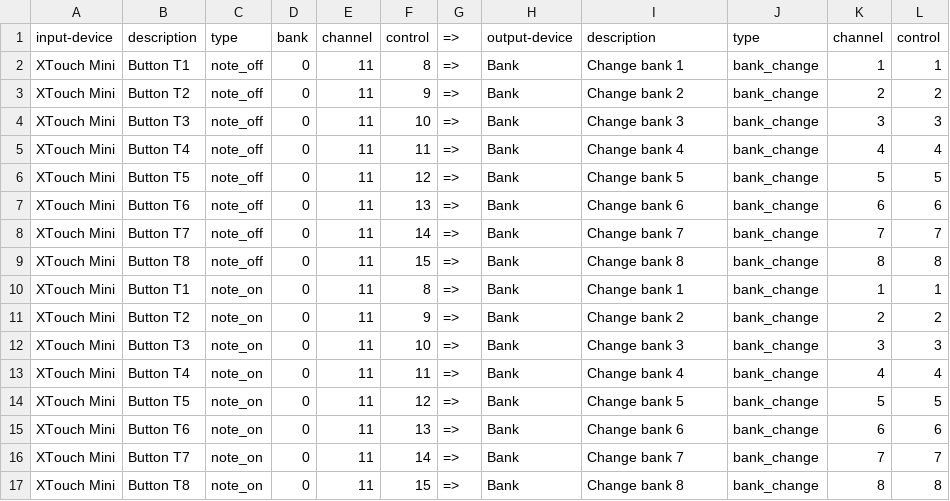
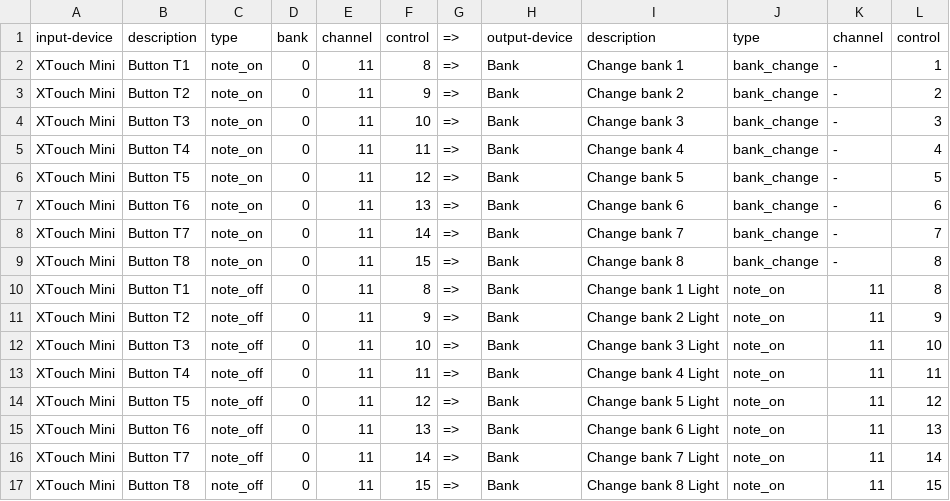
Before and after one commit to purplemass/midi-mapper, a CSV file: mappings/PyMidi - Banks.csv, drawn as a sheet.

Commit message:
Reduce the number of messsages for bank resets

```diff
--- a/mappings/PyMidi - Banks.csv
+++ b/mappings/PyMidi - Banks.csv
@@ -1,17 +1,17 @@
 input-device,description,type,bank,channel,control,=>,output-device,description,type,channel,control
-XTouch Mini,Button T1,note_off,0,11,8,=>,Bank,Change bank 1,bank_change,1,1
-XTouch Mini,Button T2,note_off,0,11,9,=>,Bank,Change bank 2,bank_change,2,2
-XTouch Mini,Button T3,note_off,0,11,10,=>,Bank,Change bank 3,bank_change,3,3
-XTouch Mini,Button T4,note_off,0,11,11,=>,Bank,Change bank 4,bank_change,4,4
-XTouch Mini,Button T5,note_off,0,11,12,=>,Bank,Change bank 5,bank_change,5,5
-XTouch Mini,Button T6,note_off,0,11,13,=>,Bank,Change bank 6,bank_change,6,6
-XTouch Mini,Button T7,note_off,0,11,14,=>,Bank,Change bank 7,bank_change,7,7
-XTouch Mini,Button T8,note_off,0,11,15,=>,Bank,Change bank 8,bank_change,8,8
-XTouch Mini,Button T1,note_on,0,11,8,=>,Bank,Change bank 1,bank_change,1,1
-XTouch Mini,Button T2,note_on,0,11,9,=>,Bank,Change bank 2,bank_change,2,2
-XTouch Mini,Button T3,note_on,0,11,10,=>,Bank,Change bank 3,bank_change,3,3
-XTouch Mini,Button T4,note_on,0,11,11,=>,Bank,Change bank 4,bank_change,4,4
-XTouch Mini,Button T5,note_on,0,11,12,=>,Bank,Change bank 5,bank_change,5,5
-XTouch Mini,Button T6,note_on,0,11,13,=>,Bank,Change bank 6,bank_change,6,6
-XTouch Mini,Button T7,note_on,0,11,14,=>,Bank,Change bank 7,bank_change,7,7
-XTouch Mini,Button T8,note_on,0,11,15,=>,Bank,Change bank 8,bank_change,8,8
+XTouch Mini,Button T1,note_on,0,11,8,=>,Bank,Change bank 1,bank_change,-,1
+XTouch Mini,Button T2,note_on,0,11,9,=>,Bank,Change bank 2,bank_change,-,2
+XTouch Mini,Button T3,note_on,0,11,10,=>,Bank,Change bank 3,bank_change,-,3
+XTouch Mini,Button T4,note_on,0,11,11,=>,Bank,Change bank 4,bank_change,-,4
+XTouch Mini,Button T5,note_on,0,11,12,=>,Bank,Change bank 5,bank_change,-,5
+XTouch Mini,Button T6,note_on,0,11,13,=>,Bank,Change bank 6,bank_change,-,6
+XTouch Mini,Button T7,note_on,0,11,14,=>,Bank,Change bank 7,bank_change,-,7
+XTouch Mini,Button T8,note_on,0,11,15,=>,Bank,Change bank 8,bank_change,-,8
+XTouch Mini,Button T1,note_off,0,11,8,=>,Bank,Change bank 1 Light,note_on,11,8
+XTouch Mini,Button T2,note_off,0,11,9,=>,Bank,Change bank 2 Light,note_on,11,9
+XTouch Mini,Button T3,note_off,0,11,10,=>,Bank,Change bank 3 Light,note_on,11,10
+XTouch Mini,Button T4,note_off,0,11,11,=>,Bank,Change bank 4 Light,note_on,11,11
+XTouch Mini,Button T5,note_off,0,11,12,=>,Bank,Change bank 5 Light,note_on,11,12
+XTouch Mini,Button T6,note_off,0,11,13,=>,Bank,Change bank 6 Light,note_on,11,13
+XTouch Mini,Button T7,note_off,0,11,14,=>,Bank,Change bank 7 Light,note_on,11,14
+XTouch Mini,Button T8,note_off,0,11,15,=>,Bank,Change bank 8 Light,note_on,11,15
```
Also changed, not shown: mappings/PyMidi - XTouch.csv, 3 other files.
